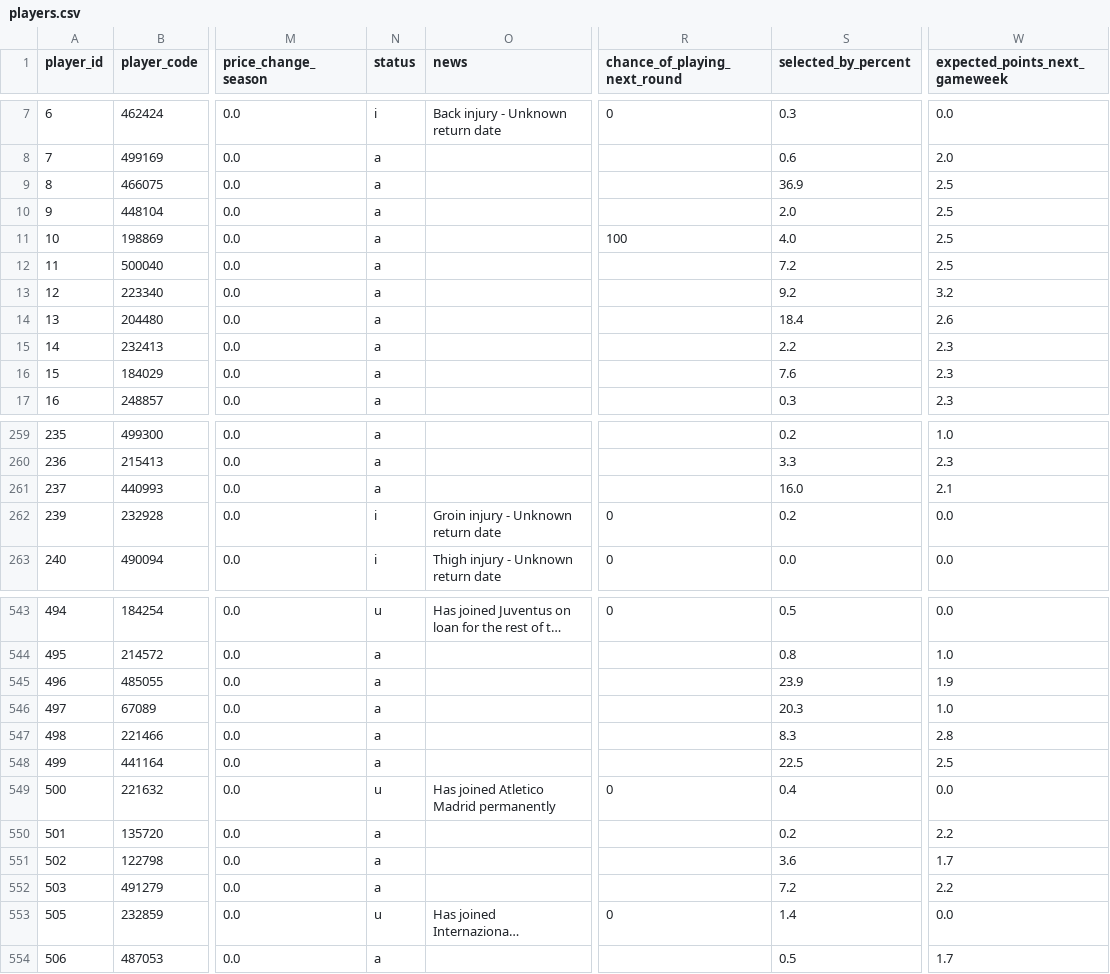
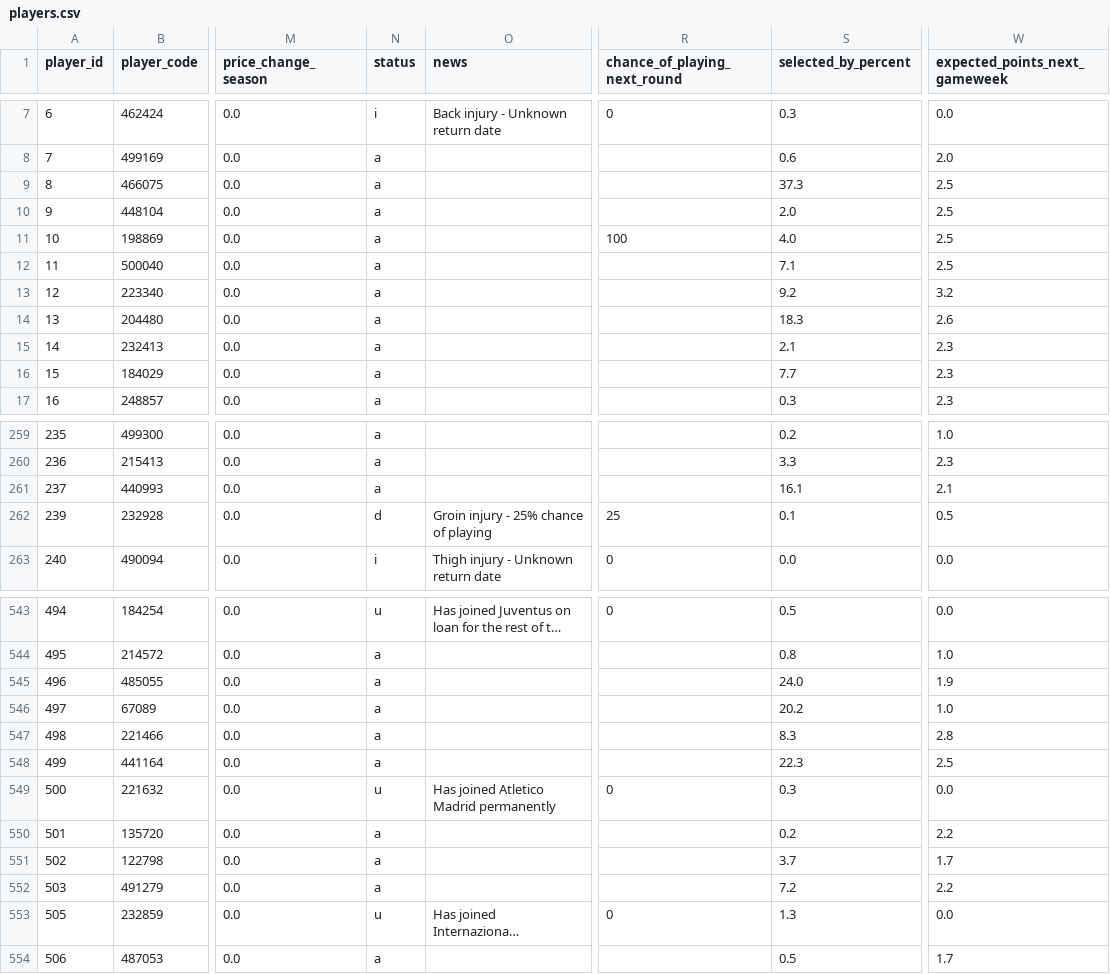
Before and after one commit to tametheboardgame/fpl-data-model, a CSV file: data/chatgpt/players.csv, drawn as a sheet; only a part is shown, gaps mark what is left out; long unchanged cells end in …; the diff covers the shown part only; the diff names each change by its address in the sheet, - before the commit and + after, or states it on an @@ line.

```diff
--- a/data/chatgpt/players.csv
+++ b/data/chatgpt/players.csv
-S9 (selected_by_percent): 36.9
+S9 (selected_by_percent): 37.3
-S12 (selected_by_percent): 7.2
+S12 (selected_by_percent): 7.1
-S14 (selected_by_percent): 18.4
+S14 (selected_by_percent): 18.3
-S15 (selected_by_percent): 2.2
+S15 (selected_by_percent): 2.1
-S16 (selected_by_percent): 7.6
+S16 (selected_by_percent): 7.7
-S261 (selected_by_percent): 16.0
+S261 (selected_by_percent): 16.1
-N262 (status): i
+N262 (status): d
-O262 (news): Groin injury - Unknown return date
+O262 (news): Groin injury - 25% chance of playing
-R262 (chance_of_playing_next_round): 0
+R262 (chance_of_playing_next_round): 25
-S262 (selected_by_percent): 0.2
+S262 (selected_by_percent): 0.1
-W262 (expected_points_next_gameweek): 0.0
+W262 (expected_points_next_gameweek): 0.5
-S545 (selected_by_percent): 23.9
+S545 (selected_by_percent): 24.0
-S546 (selected_by_percent): 20.3
+S546 (selected_by_percent): 20.2
-S548 (selected_by_percent): 22.5
+S548 (selected_by_percent): 22.3
-S549 (selected_by_percent): 0.4
+S549 (selected_by_percent): 0.3
-S551 (selected_by_percent): 3.6
+S551 (selected_by_percent): 3.7
-S553 (selected_by_percent): 1.4
+S553 (selected_by_percent): 1.3
```
Also changed, not shown: 37 edited cells elsewhere in this file, 5 other files.
